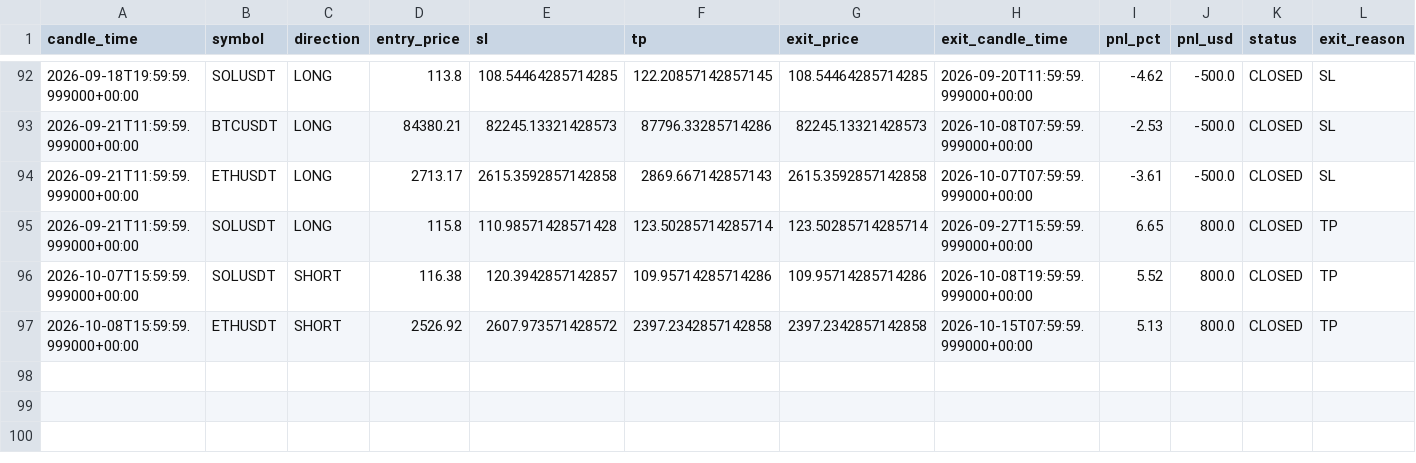
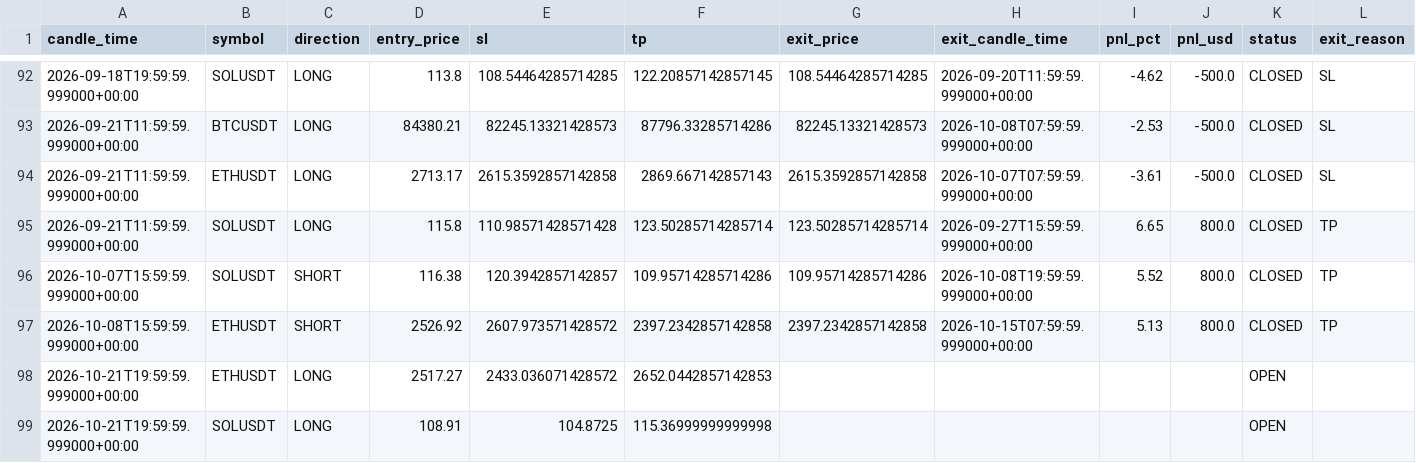
Before and after one commit to kushgbisen/cron-trader, a CSV file: logs/weekly_breakout/trades.csv, drawn as a sheet; only a part is shown, gaps mark what is left out; the diff names each change by its address in the sheet, - before the commit and + after, or states it on an @@ line.

```diff
--- a/logs/weekly_breakout/trades.csv
+++ b/logs/weekly_breakout/trades.csv
+row 98: 2026-10-21T19:59:59.999000+00:00 | ETHUSDT | LONG | 2517.27 | 2433.036071428572 | 2652.0442857142853 |  |  |  |  | OPEN
+row 99: 2026-10-21T19:59:59.999000+00:00 | SOLUSDT | LONG | 108.91 | 104.8725 | 115.36999999999998 |  |  |  |  | OPEN
```
Also changed, not shown: logs/regime_rsi/trades.csv, 8 other files.
